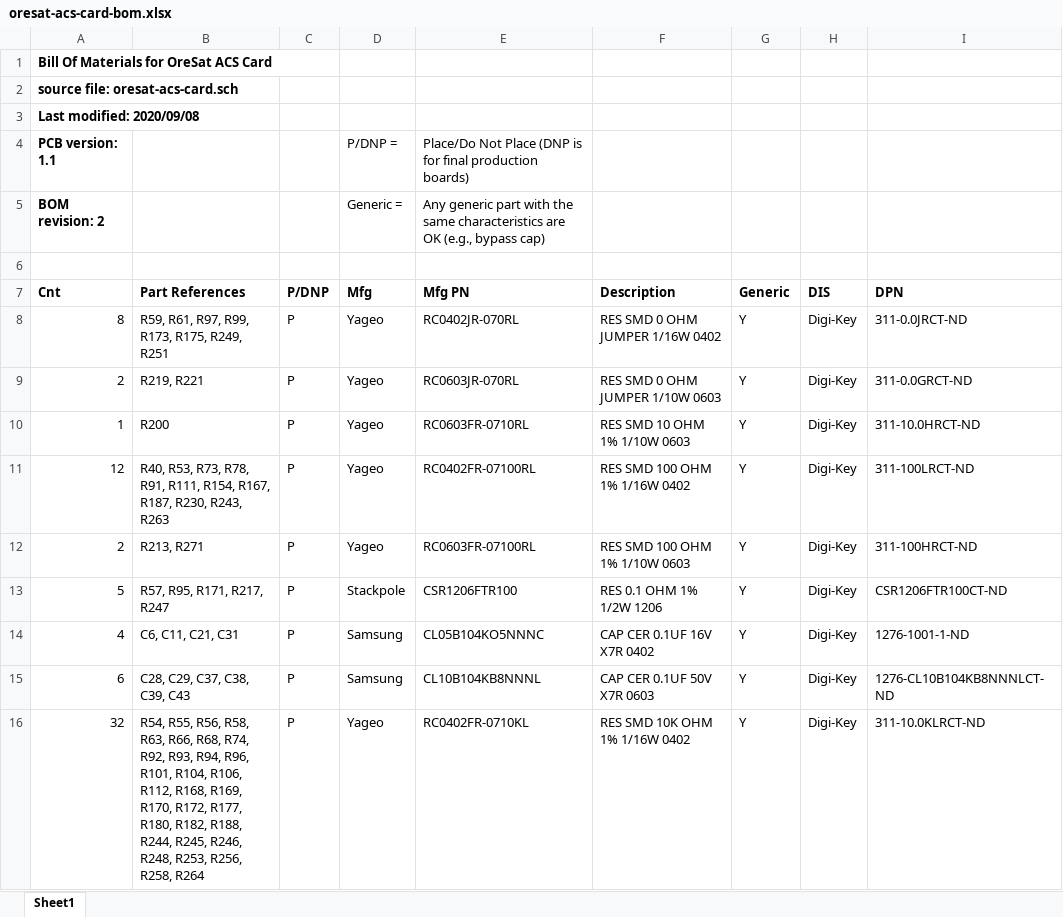
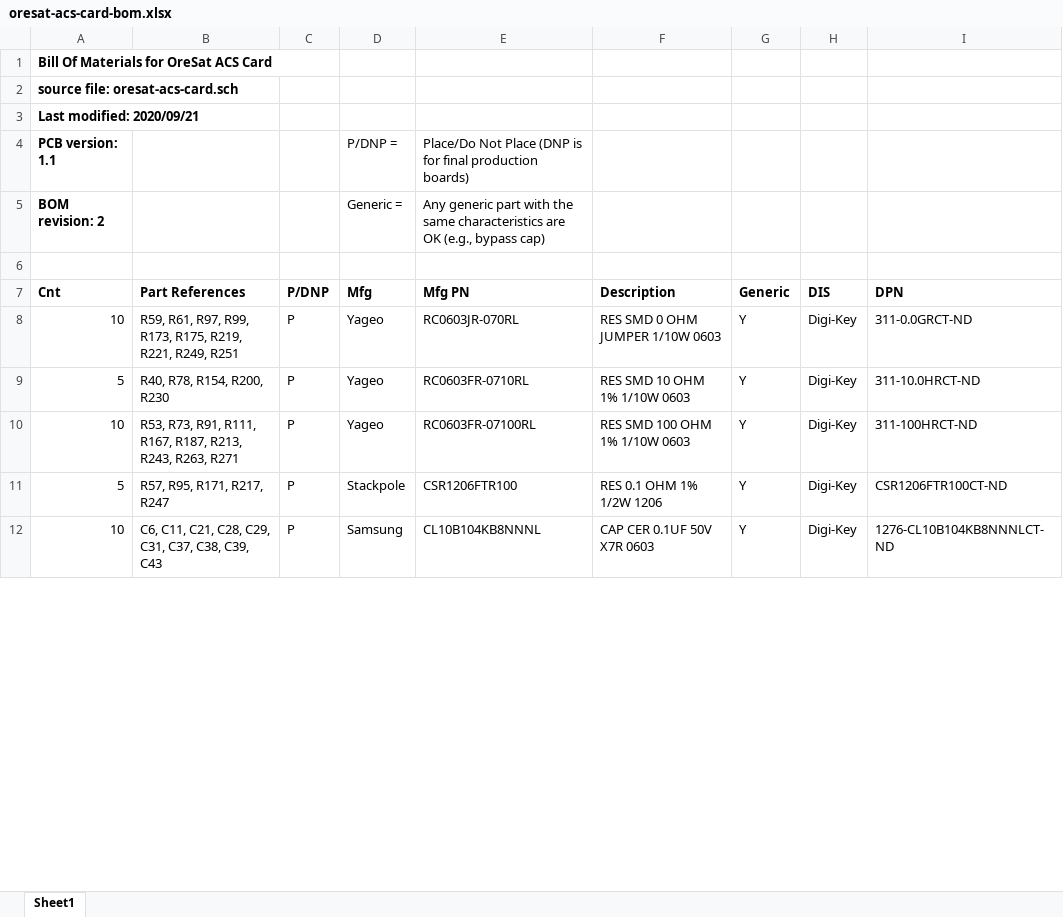
Before and after one commit to oresat/oresat-adcs-hardware, an Excel workbook: oresat-acs-card-bom.xlsx, sheet Sheet1, drawn as a sheet; only a part is shown; values as stored, in another font and other column widths than the file's, no borders; table styles not drawn; removed rows and columns are numbered as before the commit, all else as after; the diff covers the shown part only; the diff names each change by its address in the sheet, - before the commit and + after, or states it on an @@ line.

```diff
--- a/oresat-acs-card-bom.xlsx (sheet Sheet1)
+++ b/oresat-acs-card-bom.xlsx (sheet Sheet1)
-A3 (Cnt): Last modified: 2020/09/08
+A3 (Cnt): Last modified: 2020/09/21
-row 8: 8 | R59, R61, R97, R99, R173, R175, R249, R251 | P | Yageo | RC0402JR-070RL | RES SMD 0 OHM JUMPER 1/16W 0402 | Y | Digi-Key | 311-0.0JRCT-ND
-A8 (Cnt): 2
+A8 (Cnt): 10
-B8 (Part References): R219, R221
+B8 (Part References): R59, R61, R97, R99, R173, R175, R219, R221, R249, R251
-A9 (Cnt): 1
+A9 (Cnt): 5
-B9 (Part References): R200
+B9 (Part References): R40, R78, R154, R200, R230
-row 11: 12 | R40, R53, R73, R78, R91, R111, R154, R167, R187, R230, R243, R263 | P | Yageo | RC0402FR-07100RL | RES SMD 100 OHM 1% 1/16W 0402 | Y | Digi-Key | 311-100LRCT-ND
-A10 (Cnt): 2
+A10 (Cnt): 10
-B10 (Part References): R213, R271
+B10 (Part References): R53, R73, R91, R111, R167, R187, R213, R243, R263, R271
-row 14: 4 | C6, C11, C21, C31 | P | Samsung | CL05B104KO5NNNC | CAP CER 0.1UF 16V X7R 0402 | Y | Digi-Key | 1276-1001-1-ND
-A12 (Cnt): 6
+A12 (Cnt): 10
-B12 (Part References): C28, C29, C37, C38, C39, C43
+B12 (Part References): C6, C11, C21, C28, C29, C31, C37, C38, C39, C43
-row 16: 32 | R54, R55, R56, R58, R63, R66, R68, R74, R92, R93, R94, R96, R101, R104, R106, R112, R168, R169, R170, R172, R177, R180, R182, R188, R244, R245, R246, R248, R253, R256, R258, R264 | P | Yageo | RC0402FR-0710KL | RES SMD 10K OHM 1% 1/16W 0402 | Y | Digi-Key | 311-10.0KLRCT-ND
```
Also changed, not shown: 2 added rows, 5 removed rows and 22 edited cells elsewhere in this sheet, 2 other files.
